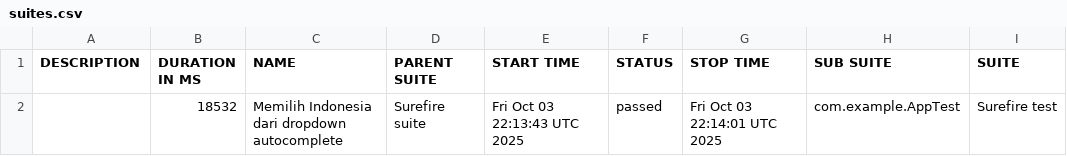
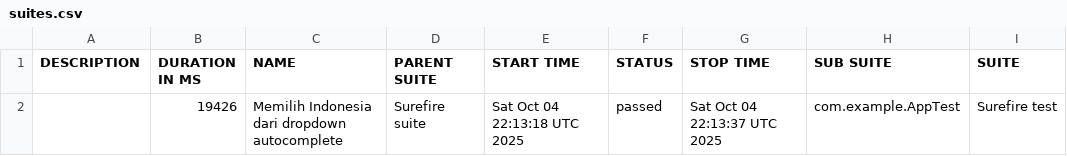
Before and after one commit to fianforza86/Automation-Fian-Test, a CSV file: data/suites.csv, drawn as a sheet; only a part is shown; the diff names each change by its address in the sheet, - before the commit and + after, or states it on an @@ line.

```diff
--- a/data/suites.csv
+++ b/data/suites.csv
-B2 (DURATION IN MS): 18532
+B2 (DURATION IN MS): 19426
-E2 (START TIME): Fri Oct 03 22:13:43 UTC 2025
+E2 (START TIME): Sat Oct 04 22:13:18 UTC 2025
-G2 (STOP TIME): Fri Oct 03 22:14:01 UTC 2025
+G2 (STOP TIME): Sat Oct 04 22:13:37 UTC 2025
```
Also changed, not shown: 16 other files.
